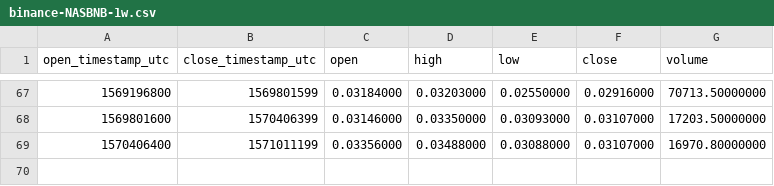
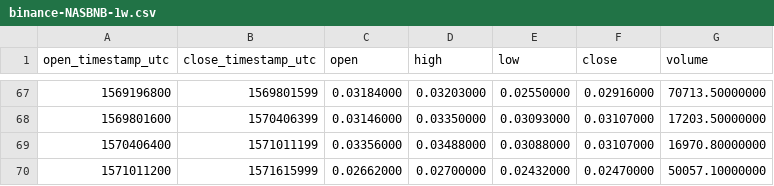
Before and after one commit to cryptobigbro/binance-NASBNB, a CSV file: binance-NASBNB-1w.csv, drawn as a sheet; only a part is shown, gaps mark what is left out; the diff names each change by its address in the sheet, - before the commit and + after, or states it on an @@ line.

```diff
--- a/binance-NASBNB-1w.csv
+++ b/binance-NASBNB-1w.csv
+row 70: 1571011200 | 1571615999 | 0.02662000 | 0.02700000 | 0.02432000 | 0.02470000 | 50057.10000000
```
Also changed, not shown: binance-NASBNB-1d.csv, binance-NASBNB-1h.csv.
